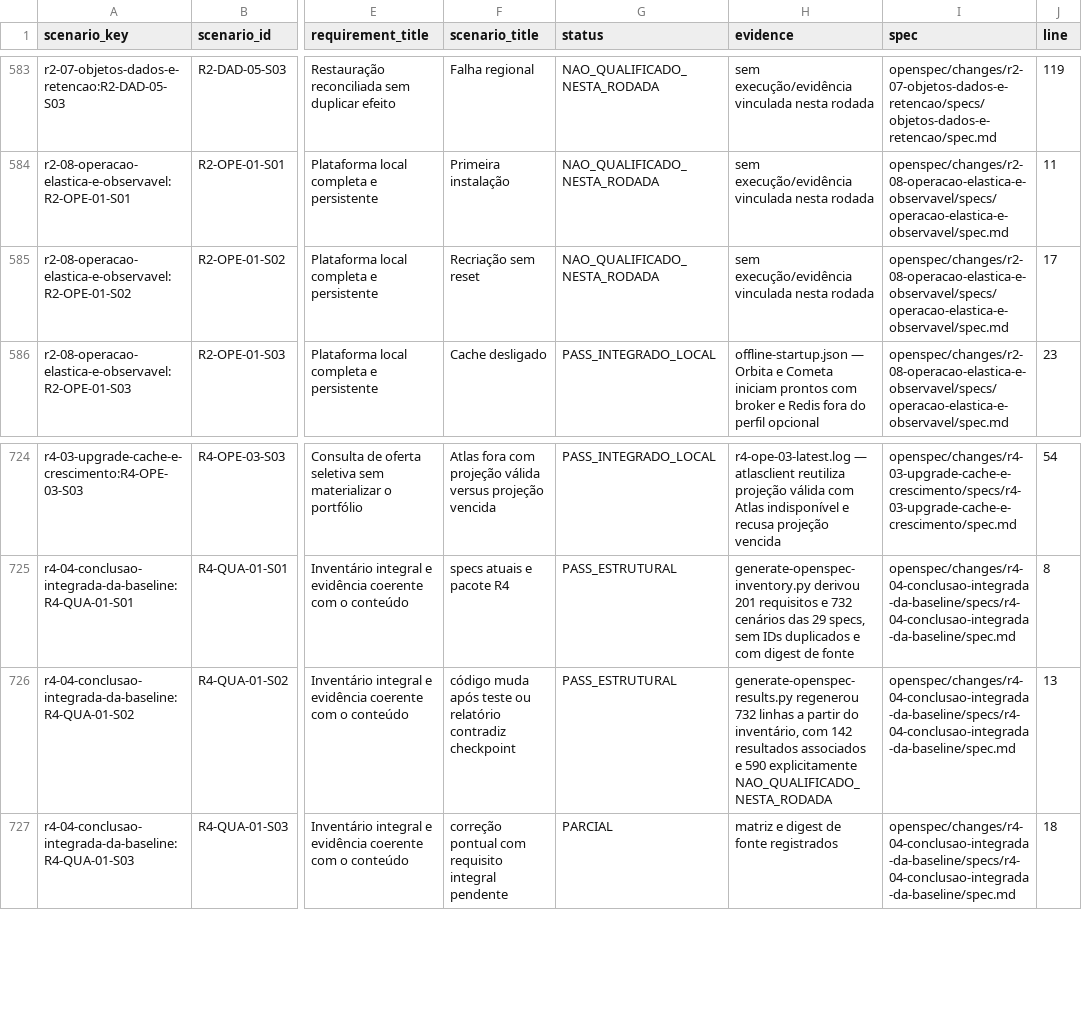
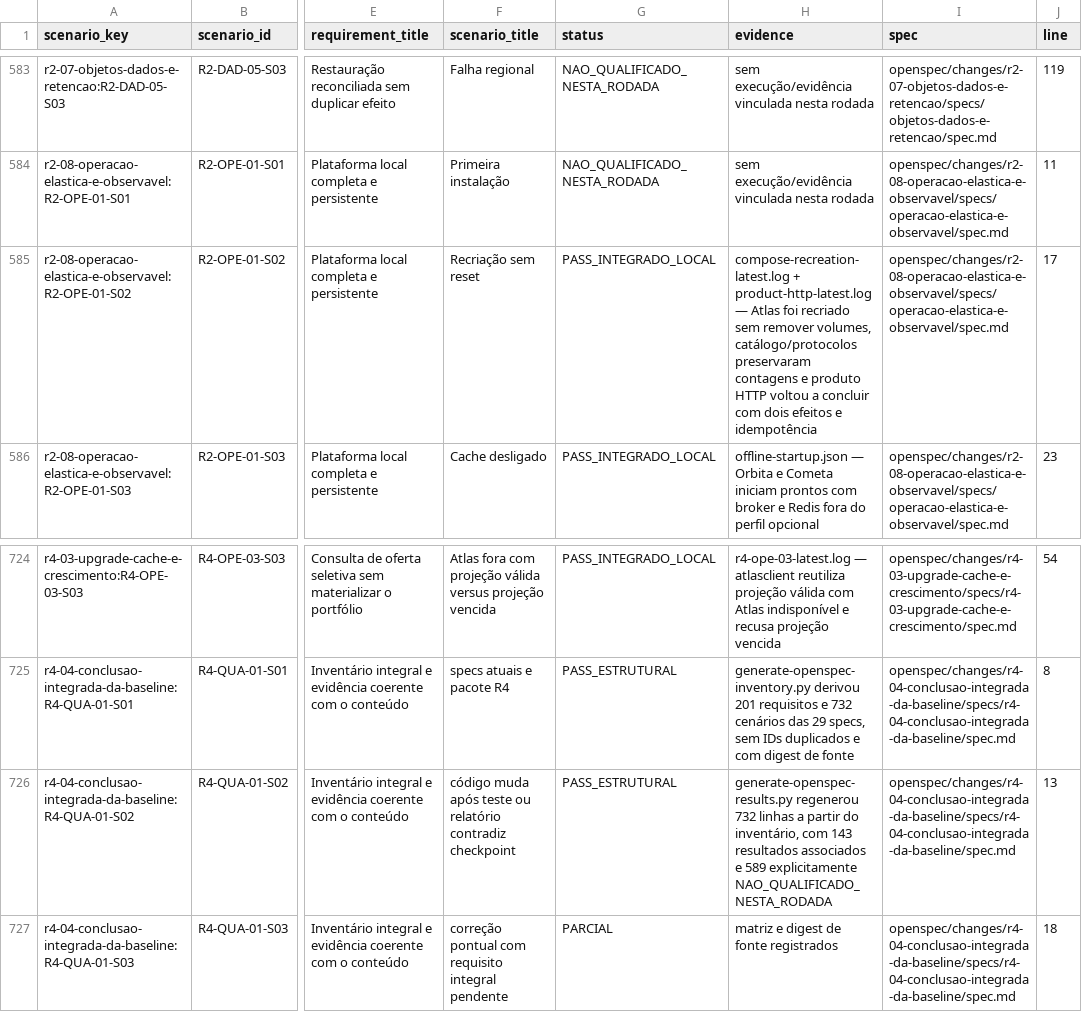
Before and after one commit to leandroclf/ai-hub, a CSV file: docs/reviews/2026-09-09-r4/implementation/RESULT-MATRIX-732-CENARIOS.csv, drawn as a sheet; only a part is shown, gaps mark what is left out; the diff names each change by its address in the sheet, - before the commit and + after, or states it on an @@ line.

```diff
--- a/docs/reviews/2026-09-09-r4/implementation/RESULT-MATRIX-732-CENARIOS.csv
+++ b/docs/reviews/2026-09-09-r4/implementation/RESULT-MATRIX-732-CENARIOS.csv
-G585 (status): NAO_QUALIFICADO_NESTA_RODADA
+G585 (status): PASS_INTEGRADO_LOCAL
-H585 (evidence): sem execução/evidência vinculada nesta rodada
+H585 (evidence): compose-recreation-latest.log + product-http-latest.log — Atlas foi recriado sem remover volumes, catálogo/protocolos preservaram contagens e produto HTTP voltou a concluir com dois efeitos e idempotência
-H726 (evidence): …inventário, com 142 resultados associados e 590 explicitamente NAO_QUALIFICADO_NESTA_RODADA
+H726 (evidence): …inventário, com 143 resultados associados e 589 explicitamente NAO_QUALIFICADO_NESTA_RODADA
```
Also changed, not shown: docs/reviews/2026-09-09-r4/implementation/SCENARIO_RESULTS.csv, 7 other files.
